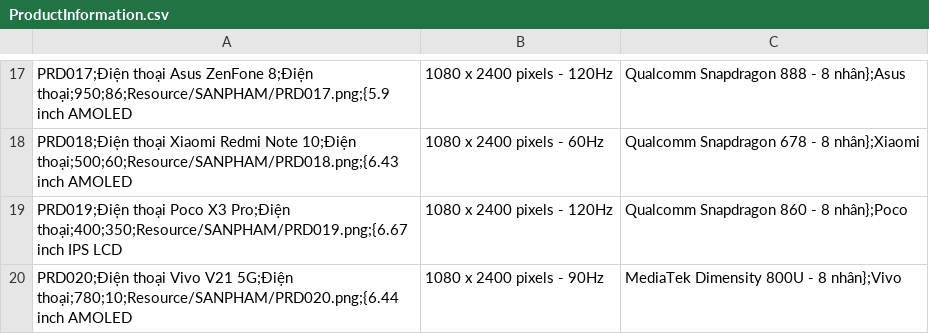
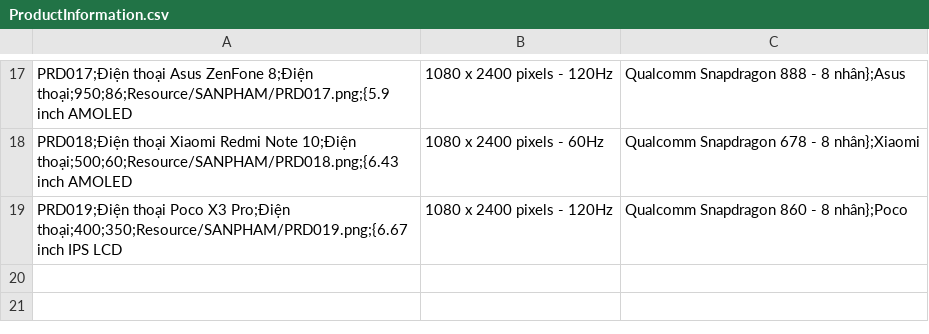
Before and after one commit to hnagnurtme/PBL_2, a CSV file: Data/ProductInformation.csv, drawn as a sheet; only a part is shown, gaps mark what is left out.

```diff
--- a/Data/ProductInformation.csv
+++ b/Data/ProductInformation.csv
@@ -19,2 +19 @@ PRD018;Điện thoại Xiaomi Redmi Note 10;Điện thoại;500;60;Resource/SANP
 PRD019;Điện thoại Poco X3 Pro;Điện thoại;400;350;Resource/SANPHAM/PRD019.png;{6.67 inch IPS LCD, 1080 x 2400 pixels - 120Hz, Qualcomm Snapdragon 860 - 8 nhân};Poco
-PRD020;Điện thoại Vivo V21 5G;Điện thoại;780;10;Resource/SANPHAM/PRD020.png;{6.44 inch AMOLED, 1080 x 2400 pixels - 90Hz, MediaTek Dimensity 800U - 8 nhân};Vivo
```
Also changed, not shown: Data/CustomerInformation.csv, 6 other files.
